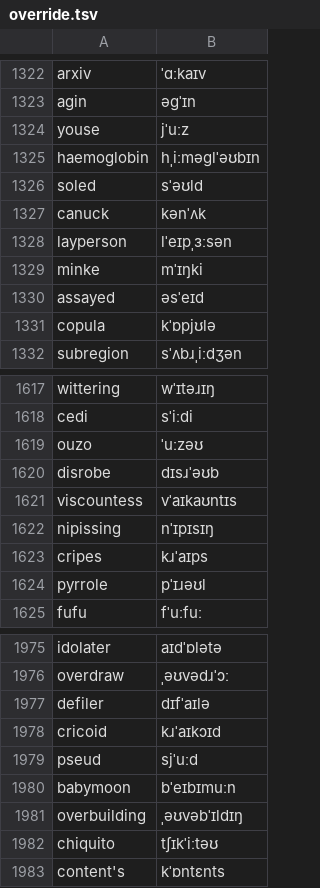
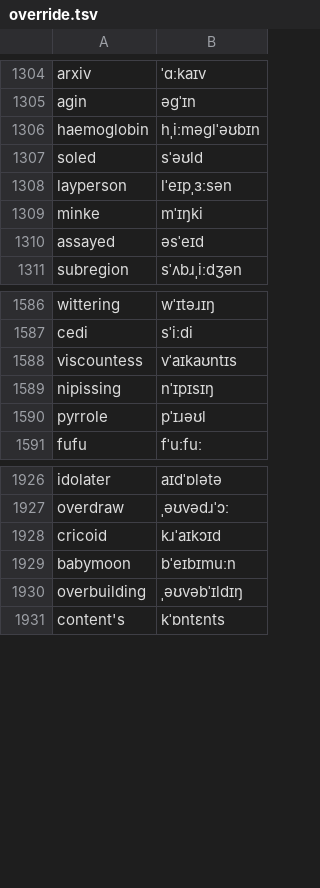
Before and after one commit to KaleComputer/lalala, a TSV file: src/voice/browserSpeech/matcha/en-gb/override.tsv, drawn as a sheet; only a part is shown, gaps mark what is left out; the diff covers the shown part only.

```diff
--- a/src/voice/browserSpeech/matcha/en-gb/override.tsv
+++ b/src/voice/browserSpeech/matcha/en-gb/override.tsv
@@ -1323,6 +1305,4 @@ arxiv	ˈɑːkaɪv
 agin	əɡˈɪn
-youse	jˈuːz
 haemoglobin	hˌiːməɡlˈəʊbɪn
 soled	sˈəʊld
-canuck	kənˈʌk
 layperson	lˈeɪpˌɜːsən
@@ -1330,3 +1310,2 @@ minke	mˈɪŋki
 assayed	əsˈeɪd
-copula	kˈɒpjʊlə
 subregion	sˈʌbɹˌiːdʒən
@@ -1618,7 +1587,4 @@ wittering	wˈɪtəɹɪŋ
 cedi	sˈiːdi
-ouzo	ˈuːzəʊ
-disrobe	dɪsɹˈəʊb
 viscountess	vˈaɪkaʊntɪs
 nipissing	nˈɪpɪsɪŋ
-cripes	kɹˈaɪps
 pyrrole	pˈɪɹəʊl
@@ -1976,8 +1927,5 @@ idolater	aɪdˈɒlətə
 overdraw	ˌəʊvədɹˈɔː
-defiler	dɪfˈaɪlə
 cricoid	kɹˈaɪkɔɪd
-pseud	sjˈuːd
 babymoon	bˈeɪbɪmuːn
 overbuilding	ˌəʊvəbˈɪldɪŋ
-chiquito	tʃɪkˈiːtəʊ
 content's	kˈɒntɛnts
```
Also changed, not shown: 56 removed rows elsewhere in this file, src/voice/browserSpeech/matcha/override.tsv.
